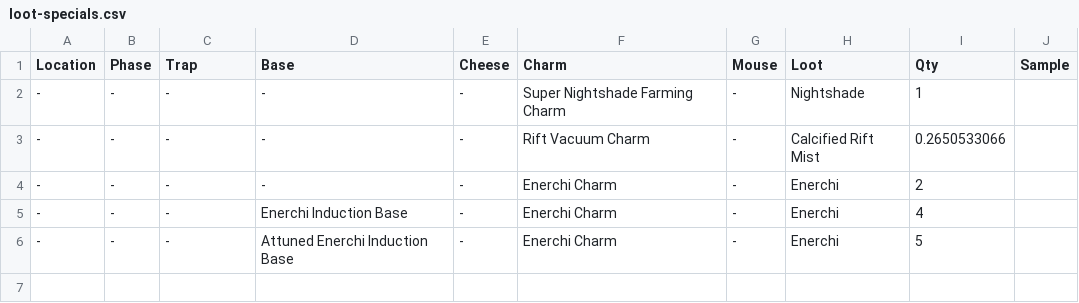
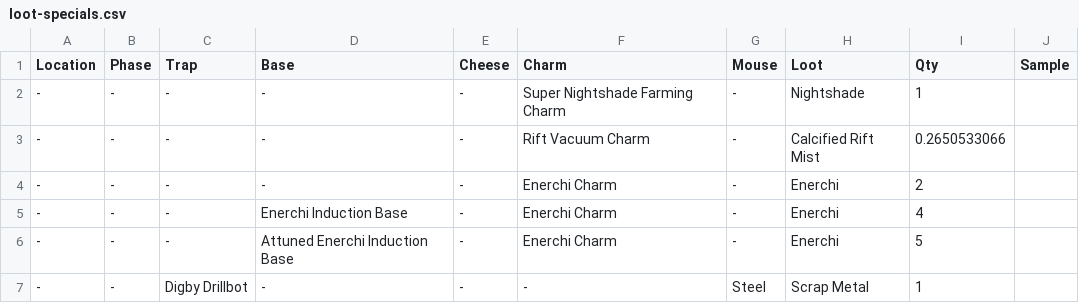
Before and after one commit to tsitu/MH-Tools, a CSV file: data/loot-specials.csv, drawn as a sheet.

Commit message:
extraction of furoma, valour and burrough loot data

```diff
--- a/data/loot-specials.csv
+++ b/data/loot-specials.csv
@@ -6 +6,2 @@ Location,Phase,Trap,Base,Cheese,Charm,Mouse,Loot,Qty,Sample
 -,-,-,Attuned Enerchi Induction Base,-,Enerchi Charm,-,Enerchi,5,
+-,-,Digby Drillbot,-,-,-,Steel,Scrap Metal,1
```
Also changed, not shown: 14 other files.
